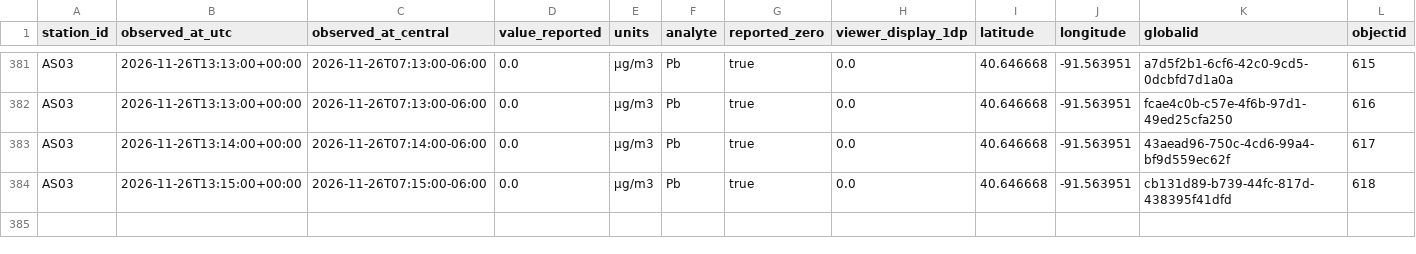
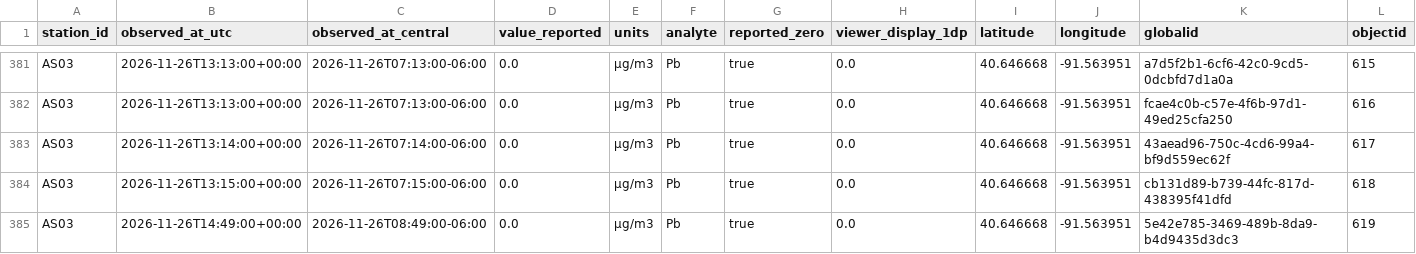
Before and after one commit to Hefrock/konis, a CSV file: data/curated/xact_lead.csv, drawn as a sheet; only a part is shown, gaps mark what is left out; rows hold the shown columns only; the diff names each change by its address in the sheet, - before the commit and + after, or states it on an @@ line.

```diff
--- a/data/curated/xact_lead.csv
+++ b/data/curated/xact_lead.csv
+row 385: AS03 | 2026-11-26T14:49:00+00:00 | 2026-11-26T08:49:00-06:00 | 0.0 | µg/m3 | Pb | true | 0.0 | 40.646668 | -91.563951 | 5e42e785-3469-489b-8da9-b4d9435d3dc3 | 619
```
Also changed, not shown: data/curated/ingestion_health.csv, data/curated/weather_obs.csv, 1 other file.
